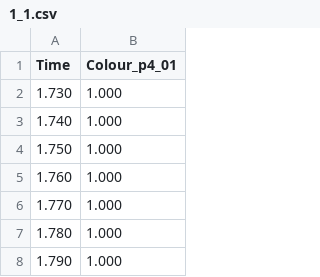
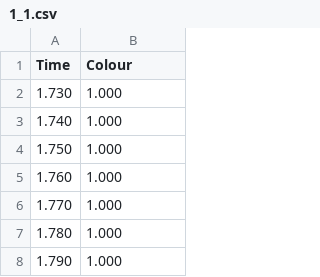
Before and after one commit to JohnChristianCastillo/CompBio-Nanopore, a CSV file: data/1_1.csv, drawn as a sheet; only a part is shown.

```diff
--- a/data/1_1.csv
+++ b/data/1_1.csv
@@ -1,2 +1,2 @@
-Time,Colour_p4_01
+Time,Colour
 1.730,1.000
```
Also changed, not shown: data/1_2.csv, data/1_3.csv, 21 other files.
